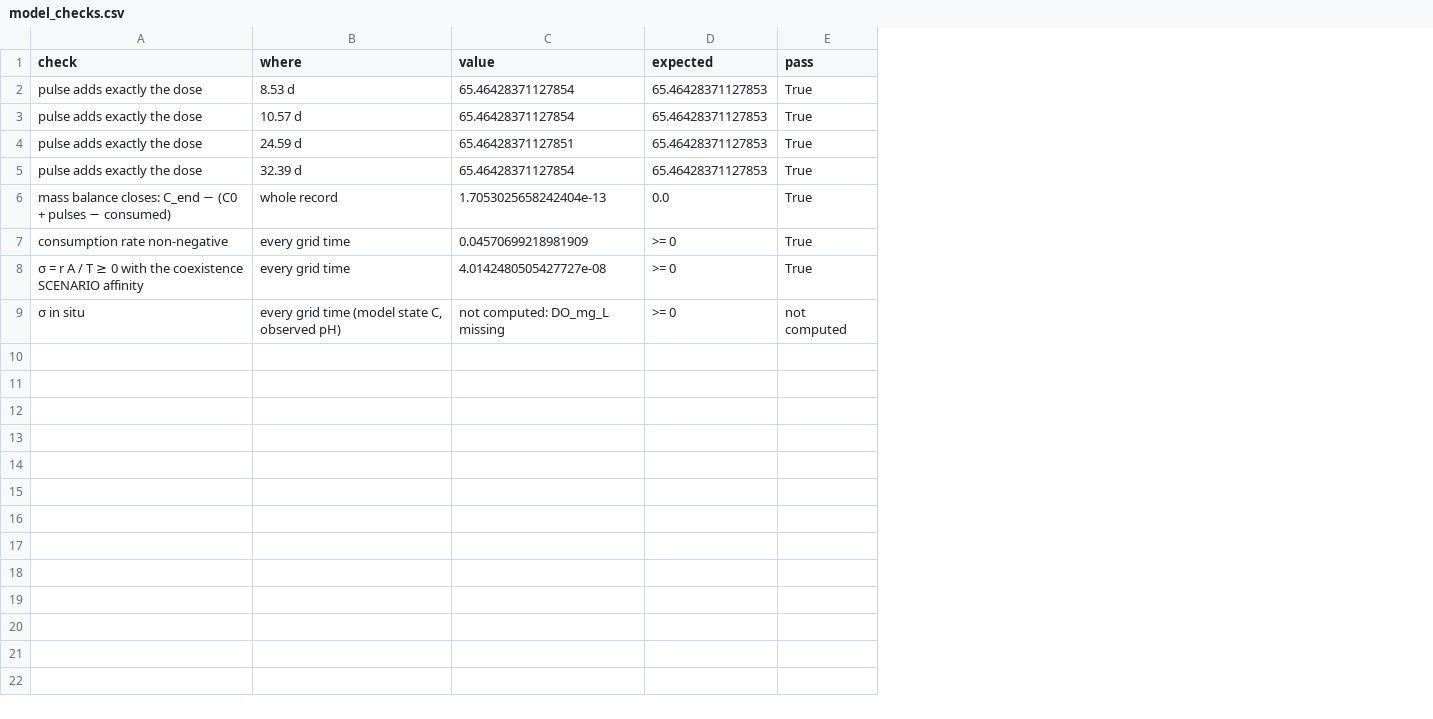
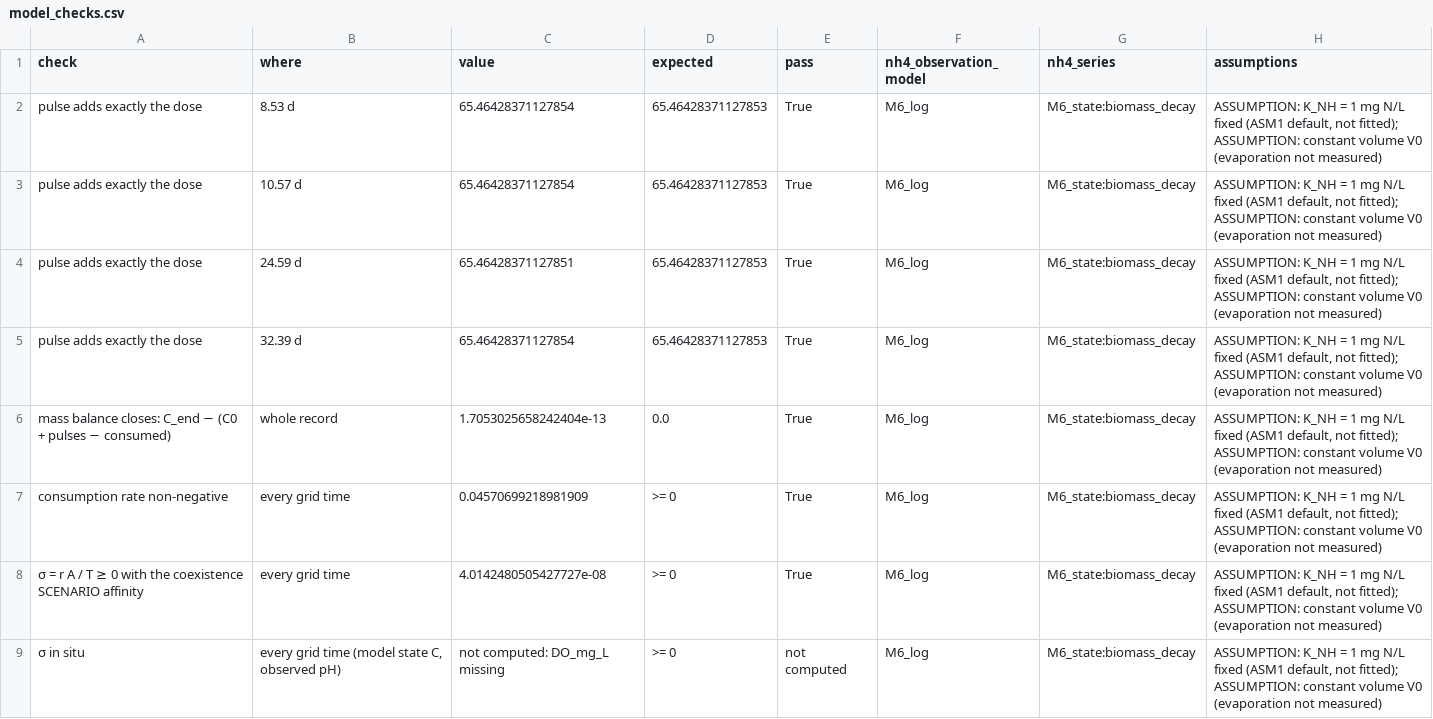
Before and after one commit to xingyu-work-account/bnr-non-equilibrium-2026, a CSV file: outputs/tables/model_checks.csv, drawn as a sheet; the diff names each change by its address in the sheet, - before the commit and + after, or states it on an @@ line.

```diff
--- a/outputs/tables/model_checks.csv
+++ b/outputs/tables/model_checks.csv
+column F (nh4_observation_model), rows 2-9: all M6_log
+column G (nh4_series), rows 2-9: all M6_state:biomass_decay
+column H (assumptions), rows 2-9: all ASSUMPTION: K_NH = 1 mg N/L fixed (ASM1 default, not fitted); ASSUMPTION: constant volume V0 (evaporation not measured)
```
Also changed, not shown: outputs/tables/model_fit.csv, outputs/tables/model_identifiability.csv, 26 other files.
